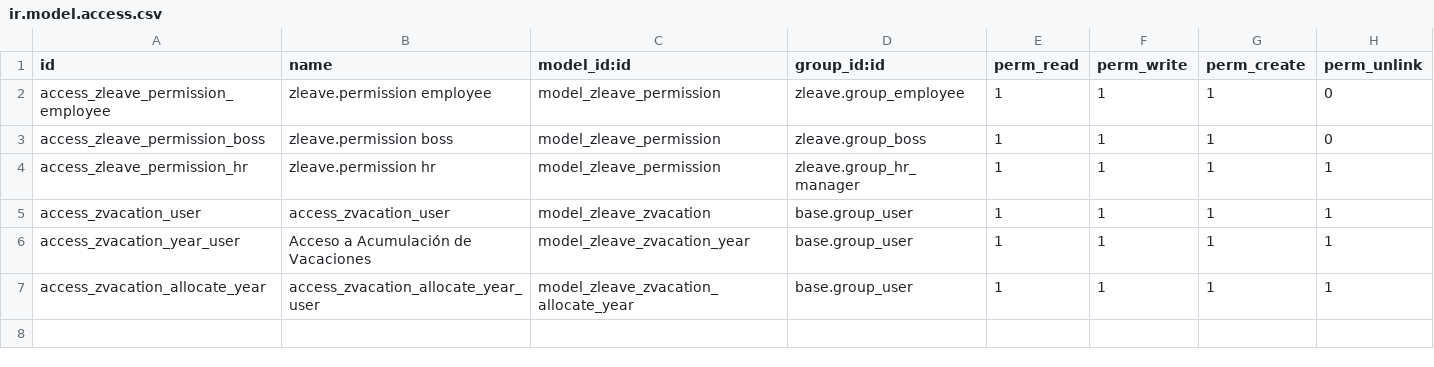
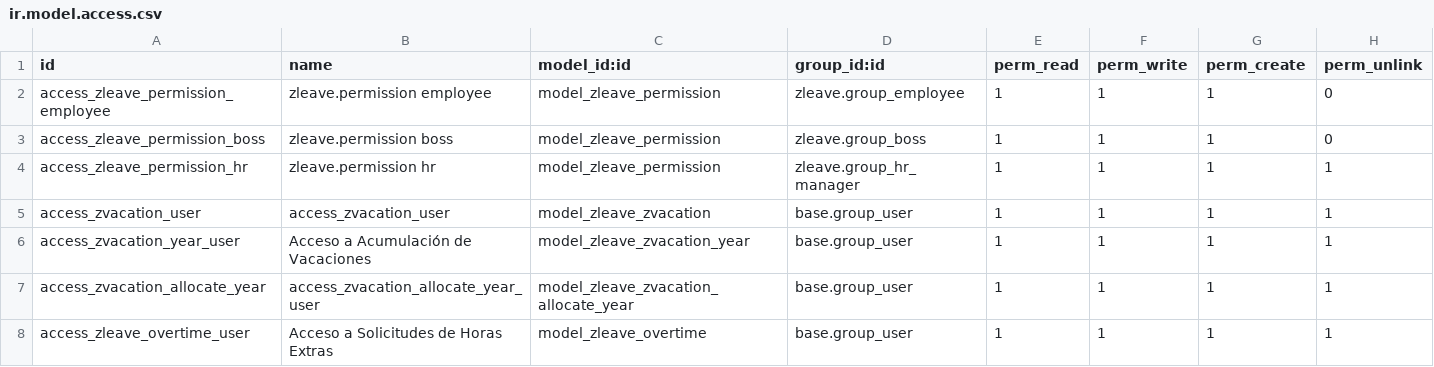
Before and after one commit to daniconine/18_attendace, a CSV file: zleave/security/ir.model.access.csv, drawn as a sheet; the diff names each change by its address in the sheet, - before the commit and + after, or states it on an @@ line.

Commit message:
Logica de horas extra avanzada

```diff
--- a/zleave/security/ir.model.access.csv
+++ b/zleave/security/ir.model.access.csv
+row 8: access_zleave_overtime_user | Acceso a Solicitudes de Horas Extras | model_zleave_overtime | base.group_user | 1 | 1 | 1 | 1
```
Also changed, not shown: 8 other files.
